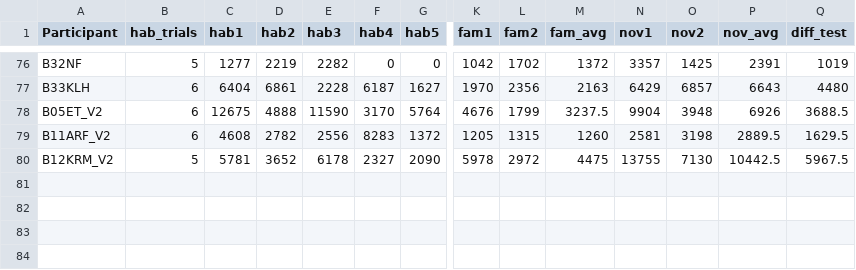
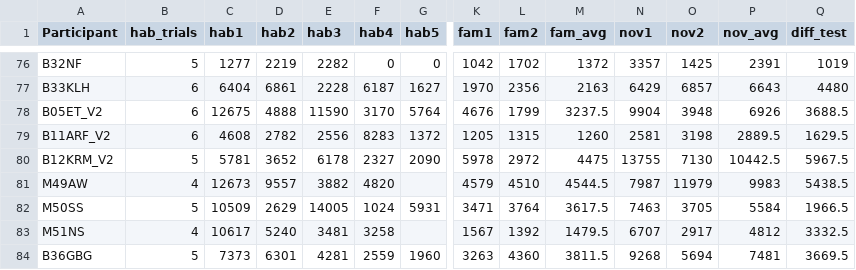
Before and after one commit to meli-ayala/BIN-Manuscript-Analysis, a CSV file: hab.csv, drawn as a sheet; only a part is shown, gaps mark what is left out; rows hold the shown columns only; the diff names each change by its address in the sheet, - before the commit and + after, or states it on an @@ line.

```diff
--- a/hab.csv
+++ b/hab.csv
+row 81: M49AW | 4 | 12673 | 9557 | 3882 | 4820 |  | 4579 | 4510 | 4544.5 | 7987 | 11979 | 9983 | 5438.5
+row 82: M50SS | 5 | 10509 | 2629 | 14005 | 1024 | 5931 | 3471 | 3764 | 3617.5 | 7463 | 3705 | 5584 | 1966.5
+row 83: M51NS | 4 | 10617 | 5240 | 3481 | 3258 |  | 1567 | 1392 | 1479.5 | 6707 | 2917 | 4812 | 3332.5
+row 84: B36GBG | 5 | 7373 | 6301 | 4281 | 2559 | 1960 | 3263 | 4360 | 3811.5 | 9268 | 5694 | 7481 | 3669.5
```
Also changed, not shown: bilingual_timecourse.csv, bwindow.csv, 7 other files.
